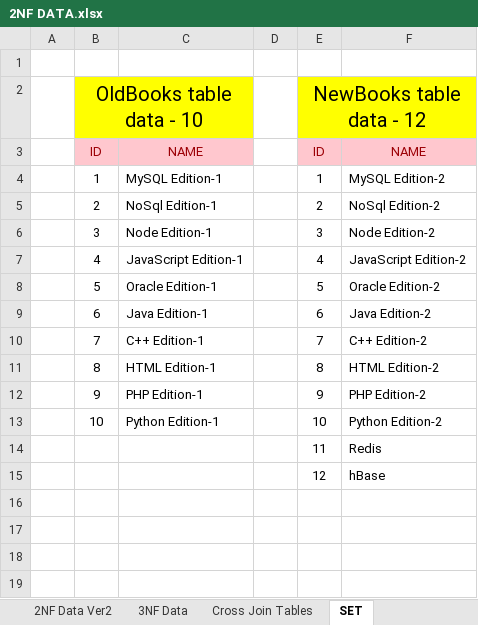
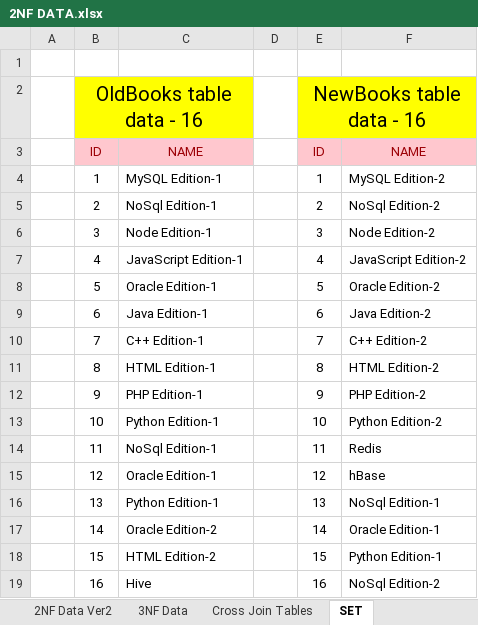
Before and after one commit to SaleelAssignment/assignment, an Excel workbook: Saleel Tables/Assignments/2NF DATA.xlsx, sheet SET, drawn as a sheet; values as stored, in another font and other column widths than the file's, no borders; the diff names each change by its address in the sheet, - before the commit and + after, or states it on an @@ line.

```diff
--- a/Saleel Tables/Assignments/2NF DATA.xlsx (sheet SET)
+++ b/Saleel Tables/Assignments/2NF DATA.xlsx (sheet SET)
-B2: OldBooks table data - 10
+B2: OldBooks table data - 16
-E2: NewBooks table data - 12
+E2: NewBooks table data - 16
-B14: (empty)
+B14: 11
-C14: (empty)
+C14: NoSql Edition-1
-B15: (empty)
+B15: 12
-C15: (empty)
+C15: Oracle Edition-1
+row 16:  | 13 | Python Edition-1 |  | 13 | NoSql Edition-1
+row 17:  | 14 | Oracle Edition-2 |  | 14 | Oracle Edition-1
+row 18:  | 15 | HTML Edition-2 |  | 15 | Python Edition-1
+row 19:  | 16 | Hive |  | 16 | NoSql Edition-2
```
Also changed, not shown: 1 other file.
